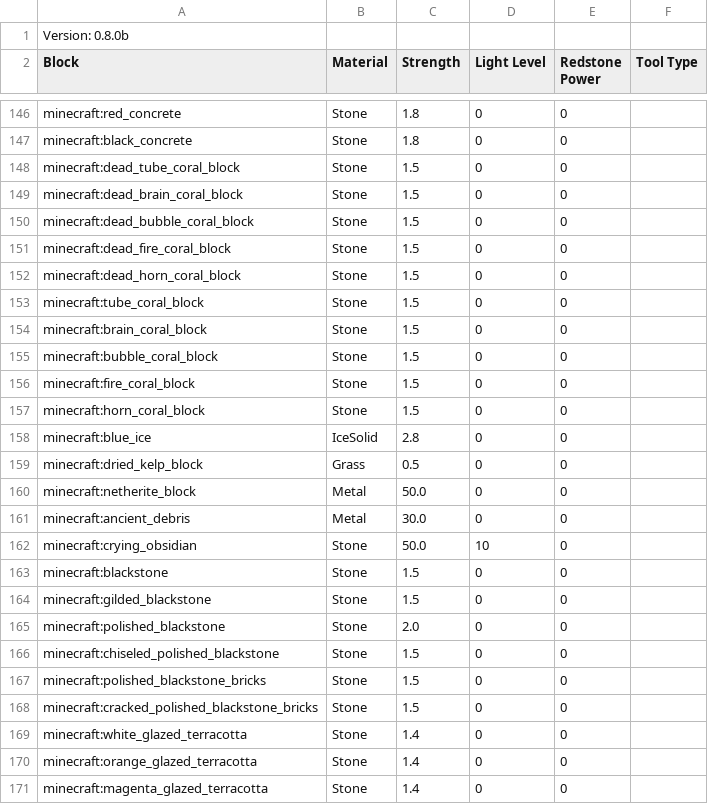
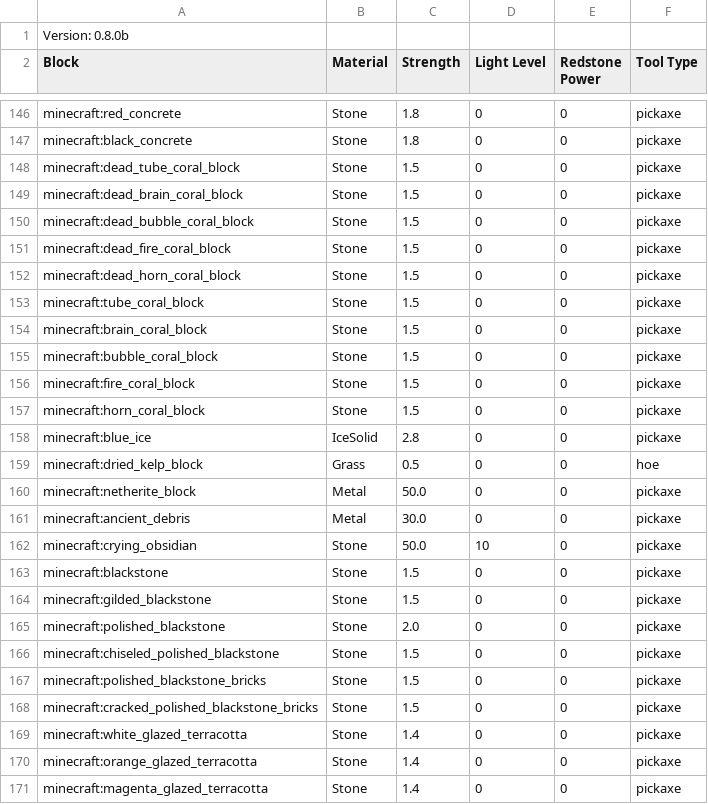
Before and after one commit to XPModder/SAS, a CSV file: src/main/resources/assets/slabsandstairs/default/blocklist.csv, drawn as a sheet; only a part is shown, gaps mark what is left out; the diff covers the shown part only; the diff names each change by its address in the sheet, - before the commit and + after, or states it on an @@ line.

Commit message:
added tool tag system and updated blocklist

```diff
--- a/src/main/resources/assets/slabsandstairs/default/blocklist.csv
+++ b/src/main/resources/assets/slabsandstairs/default/blocklist.csv
-F146:F158 (Tool Type): (empty)
+F146:F158 (Tool Type): pickaxe
-F159 (Tool Type): (empty)
+F159 (Tool Type): hoe
-F160:F171 (Tool Type): (empty)
+F160:F171 (Tool Type): pickaxe
```
Also changed, not shown: 123 edited cells elsewhere in this file, 8 other files.
